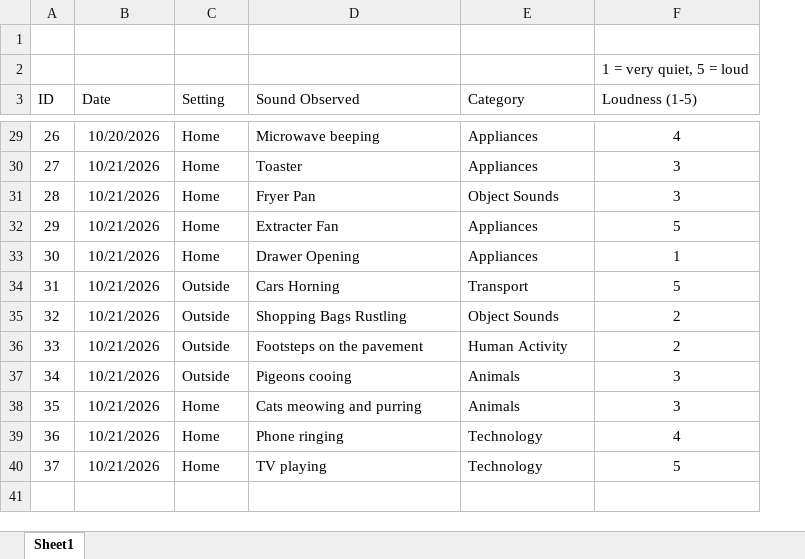
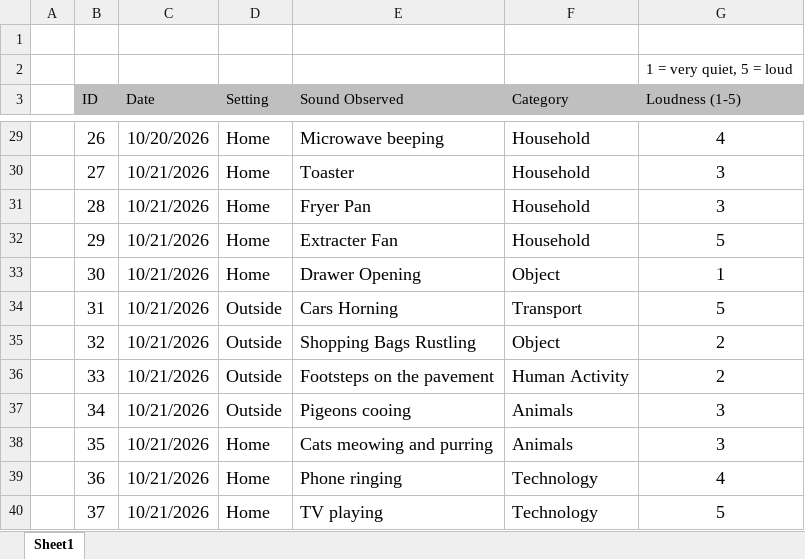
Before and after one commit to alishbakn/DearData-, an Excel workbook: Data Collection Spreadsheet.xlsx, sheet Sheet1, drawn as a sheet; only a part is shown, gaps mark what is left out; values as stored, in another font and other column widths than the file's, no borders; table styles not drawn; addresses are those after the commit; the diff covers the shown part only; the diff names each change by its address in the sheet, - before the commit and + after, or states it on an @@ line.

Commit message:
Category options updated for consistency

```diff
--- a/Data Collection Spreadsheet.xlsx (sheet Sheet1)
+++ b/Data Collection Spreadsheet.xlsx (sheet Sheet1)
+column A, empty
-B3:G3 fill: none
+B3:G3 fill: #BFBFBF
@@ B29:G40 text size: larger @@
-F29:F30 (Category): Appliances
+F29:F30 (Category): Household
-F31 (Category): Object Sounds
+F31 (Category): Household
-F32 (Category): Appliances
+F32 (Category): Household
-F33 (Category): Appliances
+F33 (Category): Object
-F35 (Category): Object Sounds
+F35 (Category): Object
```
Also changed, not shown: 10 edited cells and cell formats elsewhere in this sheet.
